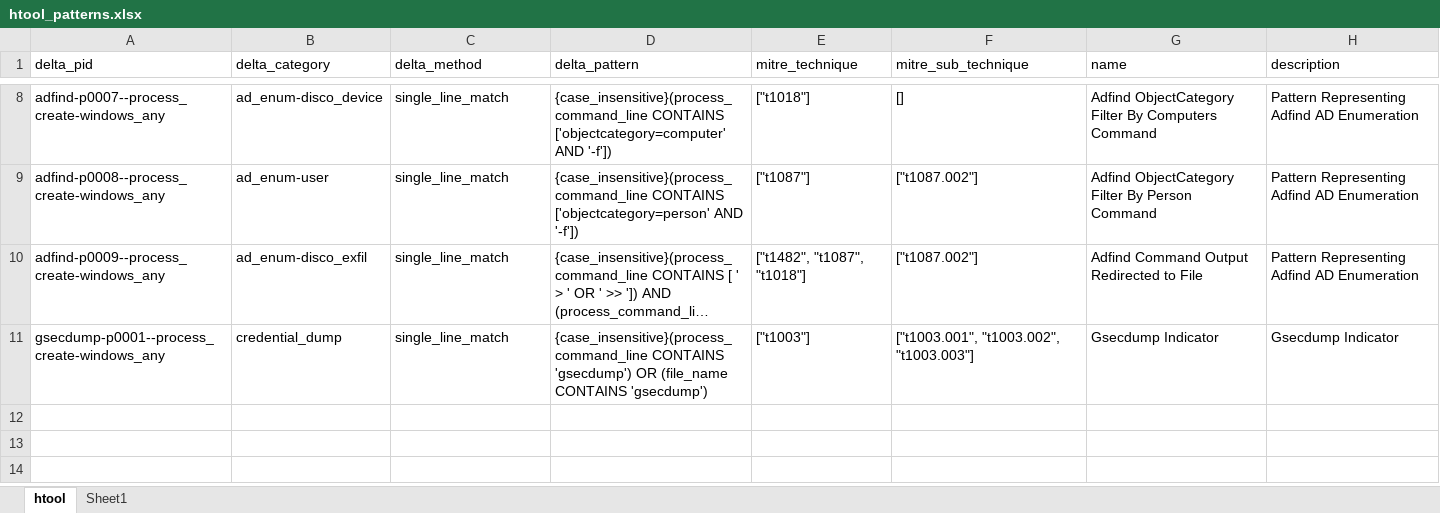
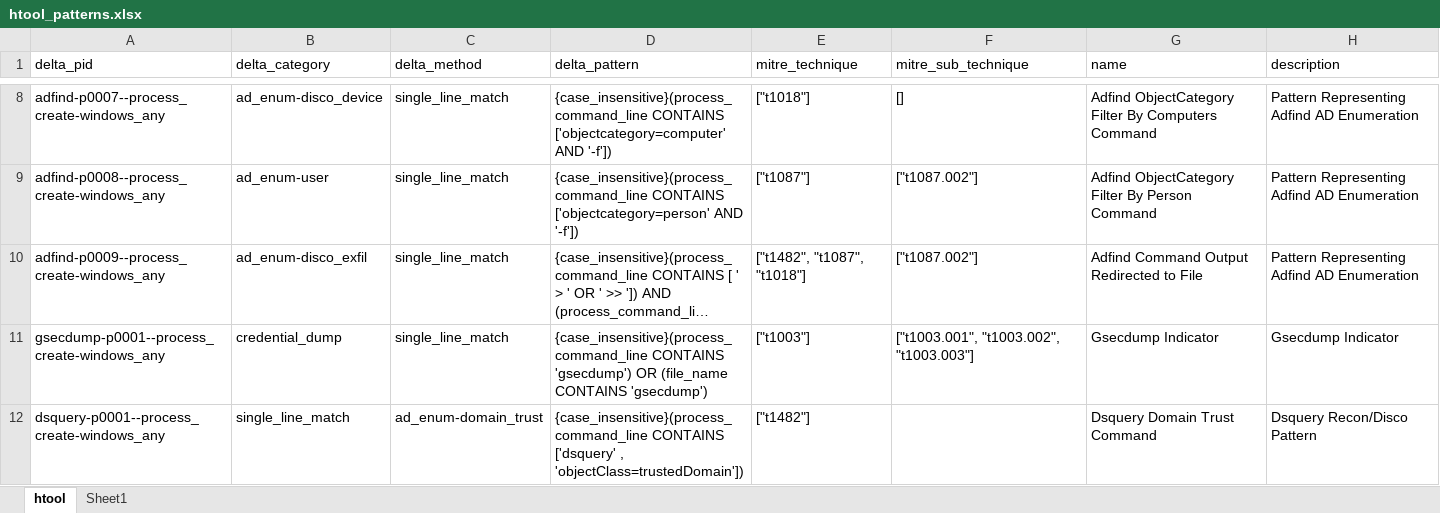
Before and after one commit to harveywargo2/h2w-delta, an Excel workbook: delta2/lib/htool/htool_patterns.xlsx, sheet htool, drawn as a sheet; only a part is shown, gaps mark what is left out; long unchanged cells end in …; values as stored, in another font and other column widths than the file's, no borders; table styles not drawn; the diff names each change by its address in the sheet, - before the commit and + after, or states it on an @@ line.

```diff
--- a/delta2/lib/htool/htool_patterns.xlsx (sheet htool)
+++ b/delta2/lib/htool/htool_patterns.xlsx (sheet htool)
+row 12: dsquery-p0001--process_create-windows_any | single_line_match | ad_enum-domain_trust | {case_insensitive}(process_command_line CONTAINS ['dsquery' , 'objectClass=trustedDomain']) | ["t1482"] |  | Dsquery Domain Trust Command | Dsquery Recon/Disco Pattern
```
Also changed, not shown: delta2/lib/htool/htool_evidence.xlsx, delta2/lib/winlol_any/winlol_any_evidence.xlsx, 3 other files.
